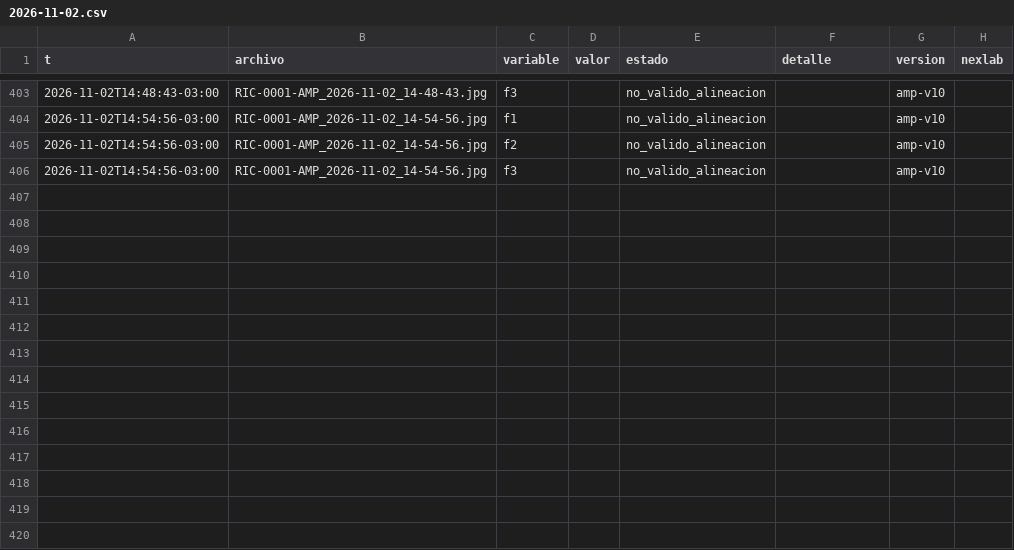
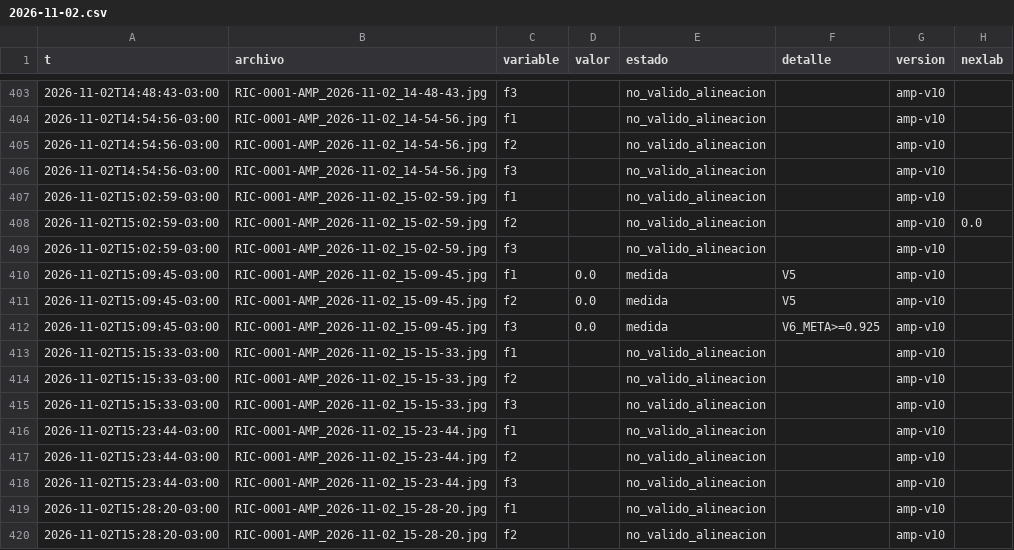
Before and after one commit to Andyyff/tesis-saman, a CSV file: datos/lecturas/amp/2026-11-02.csv, drawn as a sheet; only a part is shown, gaps mark what is left out; the diff covers the shown part only.

```diff
--- a/datos/lecturas/amp/2026-11-02.csv
+++ b/datos/lecturas/amp/2026-11-02.csv
@@ -406 +406,15 @@ t,archivo,variable,valor,estado,detalle,version,nexlab
 2026-11-02T14:54:56-03:00,RIC-0001-AMP_2026-11-02_14-54-56.jpg,f3,,no_valido_alineacion,,amp-v10,
+2026-11-02T15:02:59-03:00,RIC-0001-AMP_2026-11-02_15-02-59.jpg,f1,,no_valido_alineacion,,amp-v10,
+2026-11-02T15:02:59-03:00,RIC-0001-AMP_2026-11-02_15-02-59.jpg,f2,,no_valido_alineacion,,amp-v10,0.0
+2026-11-02T15:02:59-03:00,RIC-0001-AMP_2026-11-02_15-02-59.jpg,f3,,no_valido_alineacion,,amp-v10,
+2026-11-02T15:09:45-03:00,RIC-0001-AMP_2026-11-02_15-09-45.jpg,f1,0.0,medida,V5,amp-v10,
+2026-11-02T15:09:45-03:00,RIC-0001-AMP_2026-11-02_15-09-45.jpg,f2,0.0,medida,V5,amp-v10,
+2026-11-02T15:09:45-03:00,RIC-0001-AMP_2026-11-02_15-09-45.jpg,f3,0.0,medida,V6_META>=0.925,amp-v10,
+2026-11-02T15:15:33-03:00,RIC-0001-AMP_2026-11-02_15-15-33.jpg,f1,,no_valido_alineacion,,amp-v10,
+2026-11-02T15:15:33-03:00,RIC-0001-AMP_2026-11-02_15-15-33.jpg,f2,,no_valido_alineacion,,amp-v10,
+2026-11-02T15:15:33-03:00,RIC-0001-AMP_2026-11-02_15-15-33.jpg,f3,,no_valido_alineacion,,amp-v10,
+2026-11-02T15:23:44-03:00,RIC-0001-AMP_2026-11-02_15-23-44.jpg,f1,,no_valido_alineacion,,amp-v10,
+2026-11-02T15:23:44-03:00,RIC-0001-AMP_2026-11-02_15-23-44.jpg,f2,,no_valido_alineacion,,amp-v10,
+2026-11-02T15:23:44-03:00,RIC-0001-AMP_2026-11-02_15-23-44.jpg,f3,,no_valido_alineacion,,amp-v10,
+2026-11-02T15:28:20-03:00,RIC-0001-AMP_2026-11-02_15-28-20.jpg,f1,,no_valido_alineacion,,amp-v10,
+2026-11-02T15:28:20-03:00,RIC-0001-AMP_2026-11-02_15-28-20.jpg,f2,,no_valido_alineacion,,amp-v10,
```
Also changed, not shown: 13 added rows elsewhere in this file, datos/lecturas/clima/2026-11-02.csv, datos/lecturas/left/2026-11-02.csv, 8 other files.
